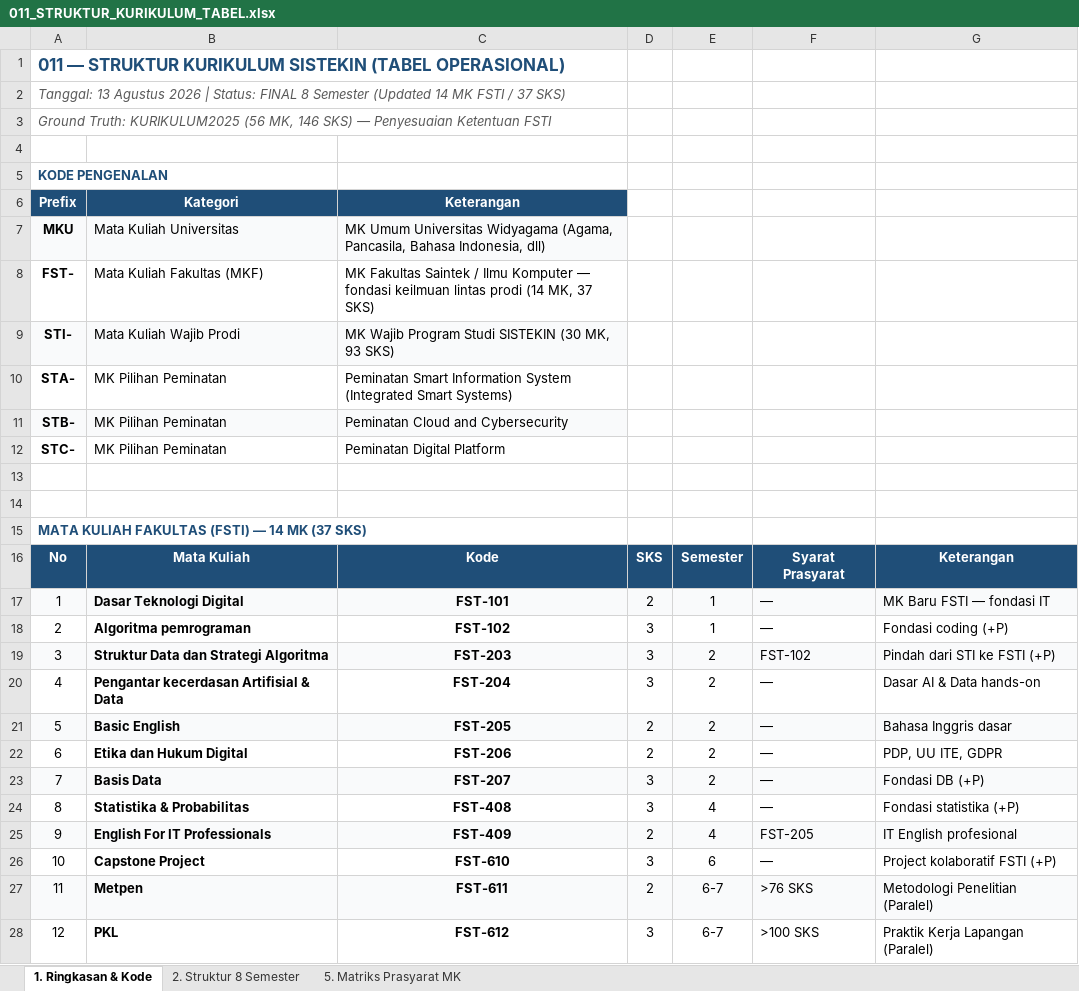
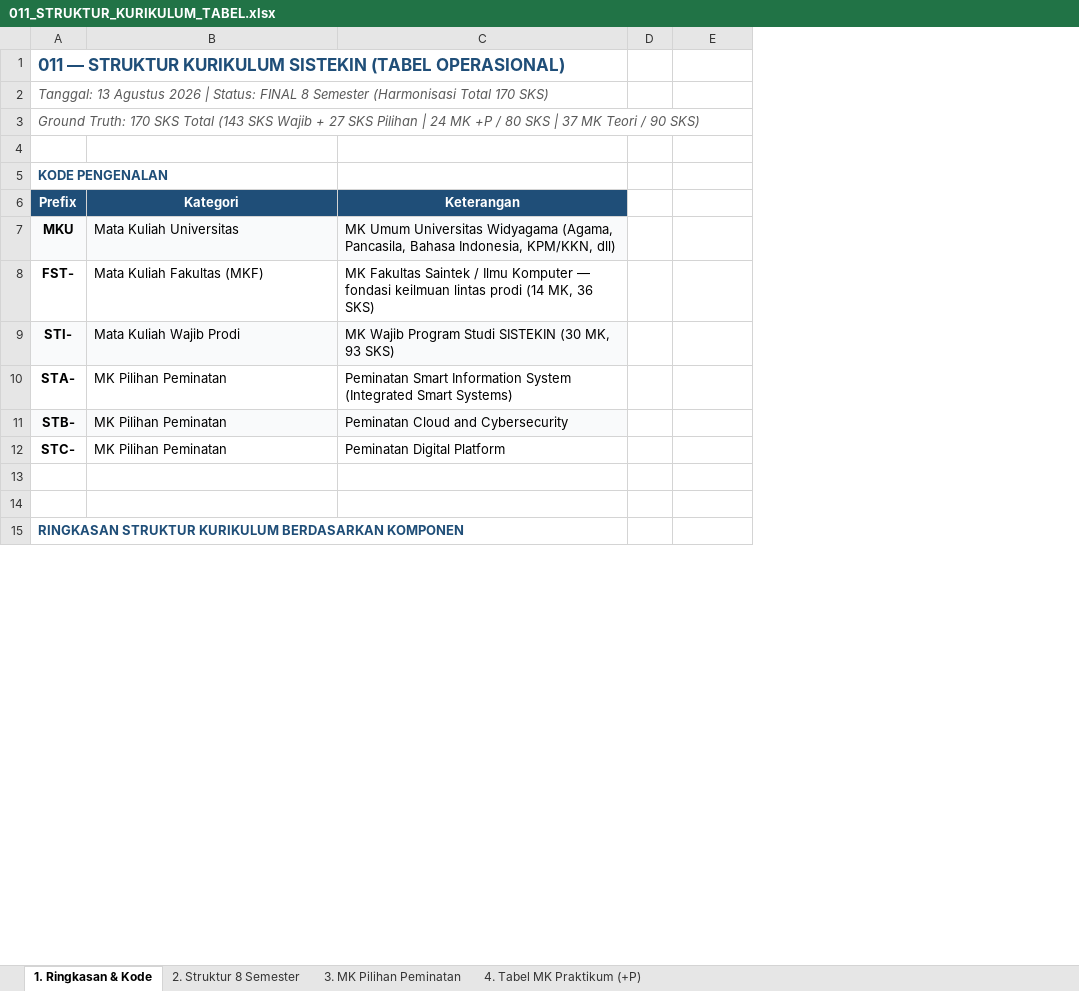
Before and after one commit to roniwahyu/--BRAINSTORMING_KURIKULUM2026, an Excel workbook: KURIKULUM2026_ZCODE/011_STRUKTUR_KURIKULUM_TABEL.xlsx, sheet 1. Ringkasan & Kode, drawn as a sheet; only a part is shown; values as stored, in another font and other column widths than the file's, no borders; removed rows and columns are numbered as before the commit, all else as after; the diff covers the shown part only; the diff names each change by its address in the sheet, - before the commit and + after, or states it on an @@ line.

```diff
--- a/KURIKULUM2026_ZCODE/011_STRUKTUR_KURIKULUM_TABEL.xlsx (sheet 1. Ringkasan & Kode)
+++ b/KURIKULUM2026_ZCODE/011_STRUKTUR_KURIKULUM_TABEL.xlsx (sheet 1. Ringkasan & Kode)
-sheet tab: 5. Matriks Prasyarat MK
+sheet tab: 3. MK Pilihan Peminatan
+sheet tab: 4. Tabel MK Praktikum (+P)
-column F, empty
-column G, empty
@@ column A (Prefix) renumbered between rows 2 and 33 @@
-C7 (Keterangan): …Bahasa Indonesia, dll)
+C7 (Keterangan): …Bahasa Indonesia, KPM/KKN, dll)
-C8 (Keterangan): …(14 MK, 37 SKS)
+C8 (Keterangan): …(14 MK, 36 SKS)
-row 16: No | Mata Kuliah | Kode | SKS | Semester | Syarat Prasyarat | Keterangan
-row 17: 1 | Dasar Teknologi Digital | FST-101 | 2 | 1 | — | MK Baru FSTI — fondasi IT
-row 18: 2 | Algoritma pemrograman | FST-102 | 3 | 1 | — | Fondasi coding (+P)
-row 19: 3 | Struktur Data dan Strategi Algoritma | FST-203 | 3 | 2 | FST-102 | Pindah dari STI ke FSTI (+P)
-row 20: 4 | Pengantar kecerdasan Artifisial & Data | FST-204 | 3 | 2 | — | Dasar AI & Data hands-on
-row 21: 5 | Basic English | FST-205 | 2 | 2 | — | Bahasa Inggris dasar
-row 22: 6 | Etika dan Hukum Digital | FST-206 | 2 | 2 | — | PDP, UU ITE, GDPR
-row 23: 7 | Basis Data | FST-207 | 3 | 2 | — | Fondasi DB (+P)
-row 24: 8 | Statistika & Probabilitas | FST-408 | 3 | 4 | — | Fondasi statistika (+P)
-row 25: 9 | English For IT Professionals | FST-409 | 2 | 4 | FST-205 | IT English profesional
-row 26: 10 | Capstone Project | FST-610 | 3 | 6 | — | Project kolaboratif FSTI (+P)
-row 27: 11 | Metpen | FST-611 | 2 | 6-7 | >76 SKS | Metodologi Penelitian (Paralel)
-row 28: 12 | PKL | FST-612 | 3 | 6-7 | >100 SKS | Praktik Kerja Lapangan (Paralel)
```
Also changed, not shown: 5 added rows, 9 removed rows, 3 moved rows, 14 edited cells and cell formats elsewhere in this sheet, sheet 2. Struktur 8 Semester, sheet 3. MK Pilihan Peminatan, KURIKULUM2026_ZCODE/006_KEPUTUSAN_FINAL_ARAH_KURIKULUM_SISTEKIN.xlsx, 16 other files.
